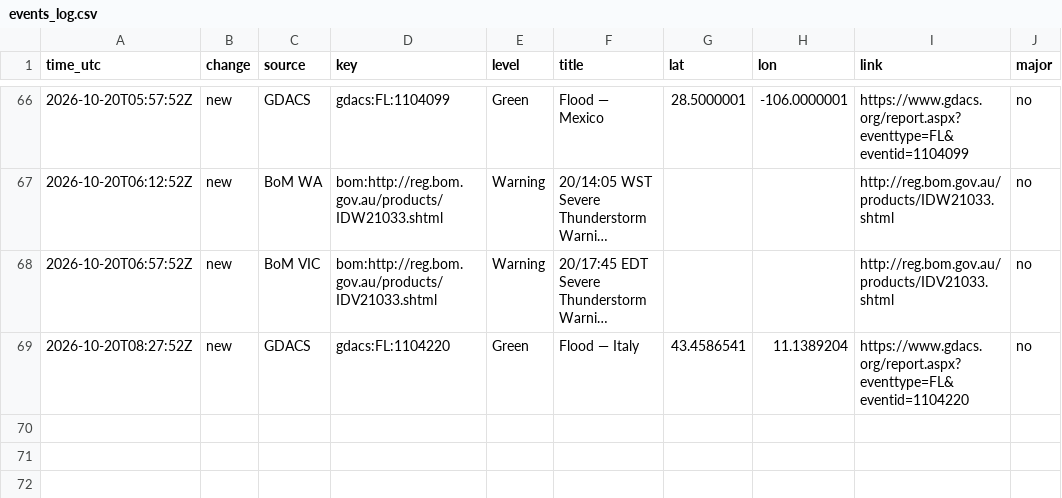
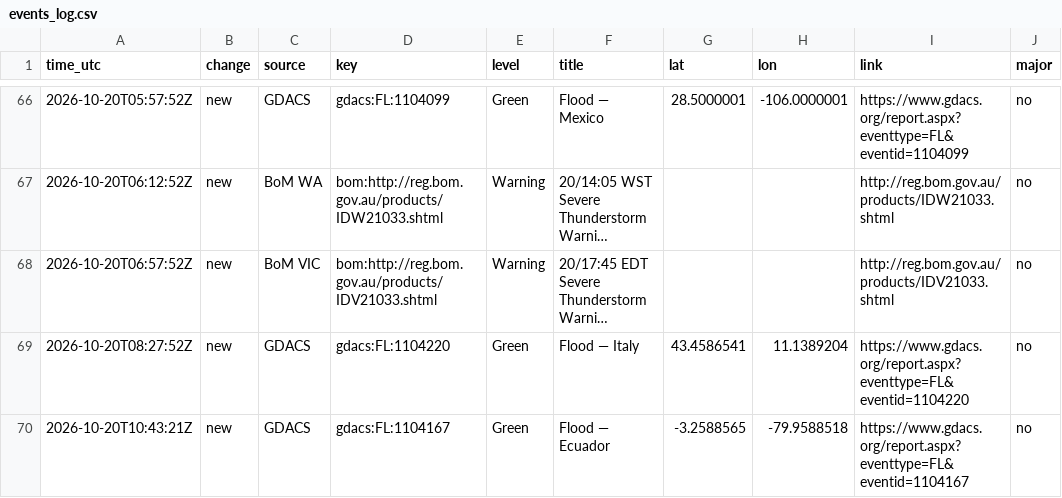
Before and after one commit to samuelmarcus-cell/hazard-alerts, a CSV file: events_log.csv, drawn as a sheet; only a part is shown, gaps mark what is left out; long unchanged cells end in …; the diff names each change by its address in the sheet, - before the commit and + after, or states it on an @@ line.

Commit message:
Update state and event log

```diff
--- a/events_log.csv
+++ b/events_log.csv
+row 70: 2026-10-20T10:43:21Z | new | GDACS | gdacs:FL:1104167 | Green | Flood — Ecuador | -3.2588565 | -79.9588518 | https://www.gdacs.org/report.aspx?eventtype=FL&eventid=1104167 | no
```
Also changed, not shown: 1 other file.
